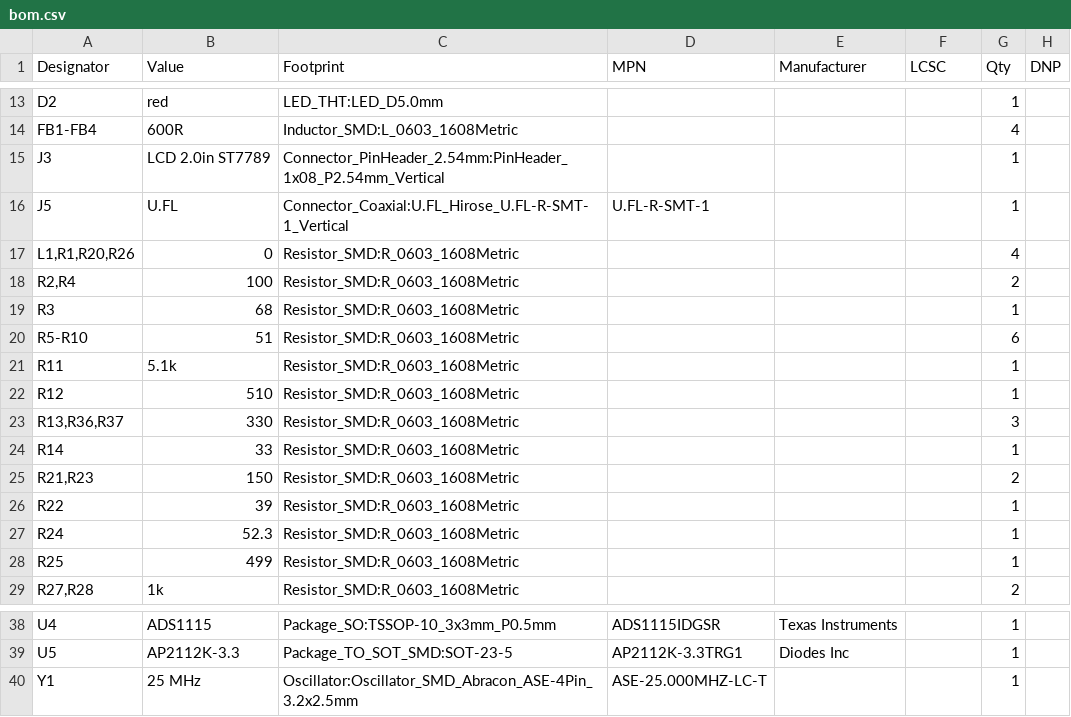
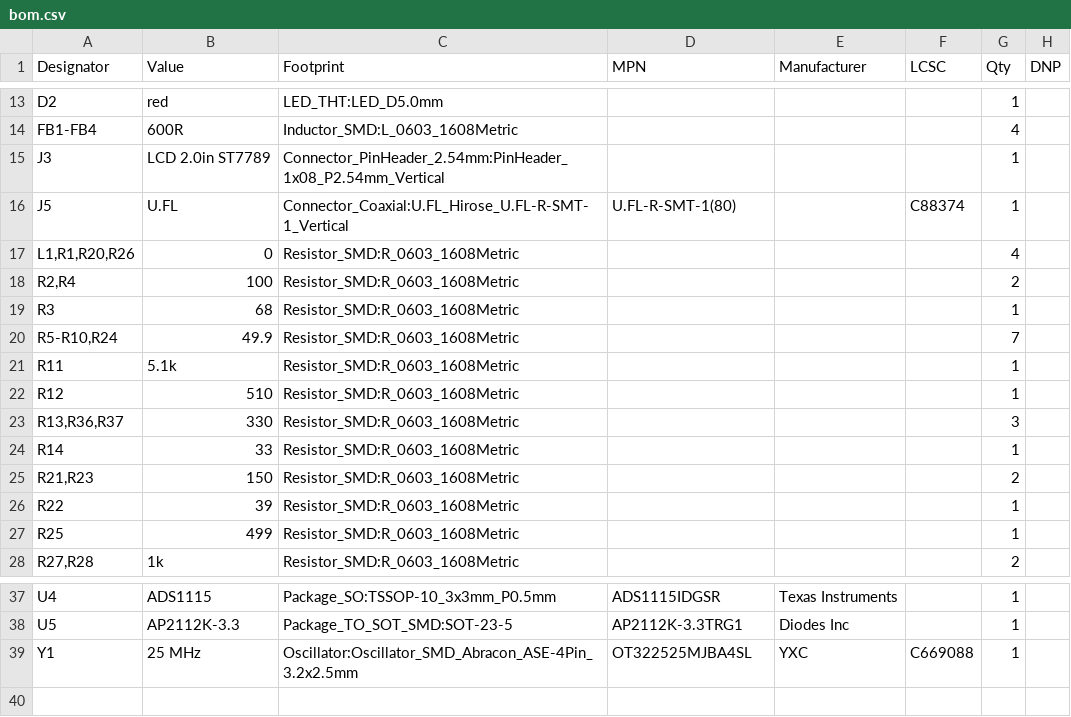
Before and after one commit to KarpelesLab/ledger_implant_detector, a CSV file: hardware/integrated/fab/bom.csv, drawn as a sheet; only a part is shown, gaps mark what is left out.

```diff
--- a/hardware/integrated/fab/bom.csv
+++ b/hardware/integrated/fab/bom.csv
@@ -15,3 +15,3 @@
 "J3","LCD 2.0in ST7789","Connector_PinHeader_2.54mm:PinHeader_1x08_P2.54mm_Vertical","","","","1",""
-"J5","U.FL","Connector_Coaxial:U.FL_Hirose_U.FL-R-SMT-1_Vertical","U.FL-R-SMT-1","","","1",""
+"J5","U.FL","Connector_Coaxial:U.FL_Hirose_U.FL-R-SMT-1_Vertical","U.FL-R-SMT-1(80)","","C88374","1",""
 "L1,R1,R20,R26","0","Resistor_SMD:R_0603_1608Metric","","","","4",""
@@ -19,3 +19,3 @@
 "R3","68","Resistor_SMD:R_0603_1608Metric","","","","1",""
-"R5-R10","51","Resistor_SMD:R_0603_1608Metric","","","","6",""
+"R5-R10,R24","49.9","Resistor_SMD:R_0603_1608Metric","","","","7",""
 "R11","5.1k","Resistor_SMD:R_0603_1608Metric","","","","1",""
@@ -26,3 +26,2 @@
 "R22","39","Resistor_SMD:R_0603_1608Metric","","","","1",""
-"R24","52.3","Resistor_SMD:R_0603_1608Metric","","","","1",""
 "R25","499","Resistor_SMD:R_0603_1608Metric","","","","1",""
@@ -39,2 +38,2 @@
 "U5","AP2112K-3.3","Package_TO_SOT_SMD:SOT-23-5","AP2112K-3.3TRG1","Diodes Inc","","1",""
-"Y1","25 MHz","Oscillator:Oscillator_SMD_Abracon_ASE-4Pin_3.2x2.5mm","ASE-25.000MHZ-LC-T","","","1",""
+"Y1","25 MHz","Oscillator:Oscillator_SMD_Abracon_ASE-4Pin_3.2x2.5mm","OT322525MJBA4SL","YXC","C669088","1",""
```
Also changed, not shown: hardware/integrated/fab/bom_jlc.csv, hardware/integrated/fab/cpl_jlc.csv, 8 other files.
